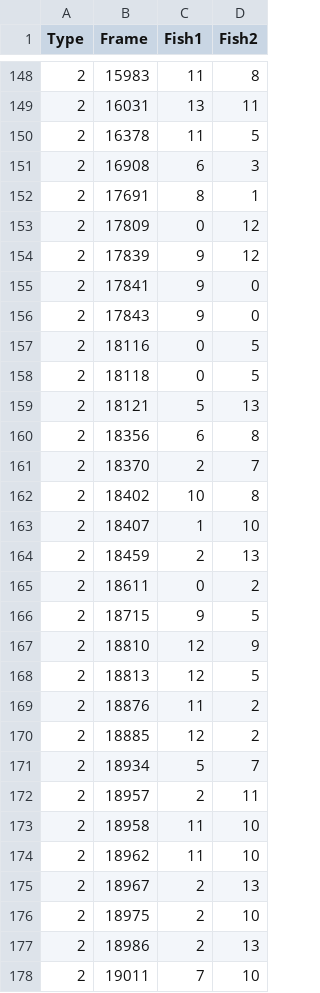
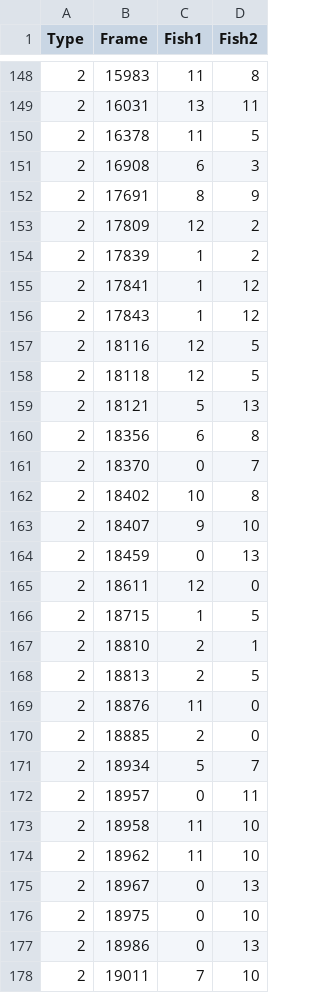
Before and after one commit to tee-lab/shreesh-tracking-project, a CSV file: csv_files/MVI_0324/removed_perim_switches_MVI_0324.csv, drawn as a sheet; only a part is shown, gaps mark what is left out; the diff covers the shown part only.

```diff
--- a/csv_files/MVI_0324/removed_perim_switches_MVI_0324.csv
+++ b/csv_files/MVI_0324/removed_perim_switches_MVI_0324.csv
@@ -151,28 +151,28 @@ Type,Frame,Fish1,Fish2
 2,16908,6,3
-2,17691,8,1
-2,17809,0,12
-2,17839,9,12
-2,17841,9,0
-2,17843,9,0
-2,18116,0,5
-2,18118,0,5
+2,17691,8,9
+2,17809,12,2
+2,17839,1,2
+2,17841,1,12
+2,17843,1,12
+2,18116,12,5
+2,18118,12,5
 2,18121,5,13
 2,18356,6,8
-2,18370,2,7
+2,18370,0,7
 2,18402,10,8
-2,18407,1,10
-2,18459,2,13
-2,18611,0,2
-2,18715,9,5
-2,18810,12,9
-2,18813,12,5
-2,18876,11,2
-2,18885,12,2
+2,18407,9,10
+2,18459,0,13
+2,18611,12,0
+2,18715,1,5
+2,18810,2,1
+2,18813,2,5
+2,18876,11,0
+2,18885,2,0
 2,18934,5,7
-2,18957,2,11
+2,18957,0,11
 2,18958,11,10
 2,18962,11,10
-2,18967,2,13
-2,18975,2,10
-2,18986,2,13
+2,18967,0,13
+2,18975,0,10
+2,18986,0,13
 2,19011,7,10
```
Also changed, not shown: 1 removed row and 25 edited cells elsewhere in this file, csv_files/MVI_0324/all_switches_MVI_0324.csv, csv_files/MVI_0324/perim_switches_MVI_0324.csv, 5 other files.
